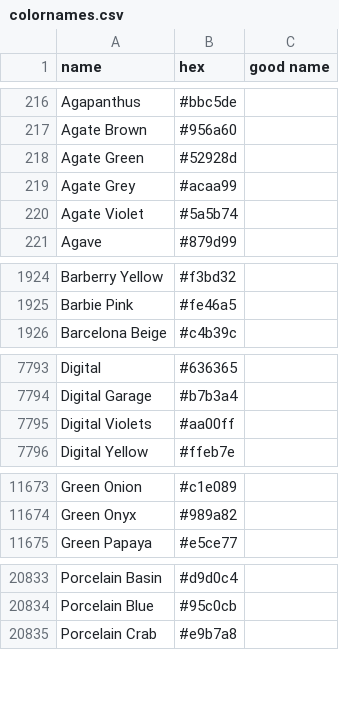
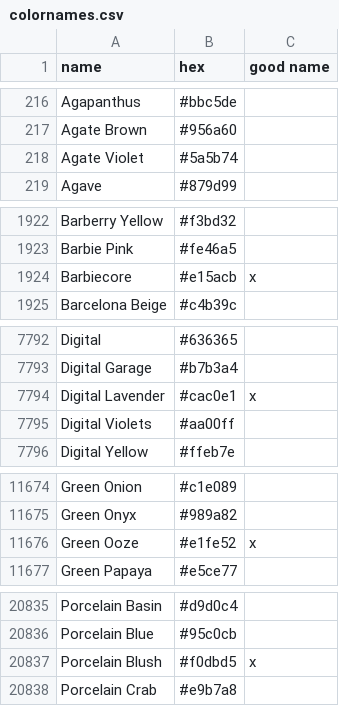
Before and after one commit to meodai/color-names, a CSV file: src/colornames.csv, drawn as a sheet; only a part is shown, gaps mark what is left out; the diff covers the shown part only.

Commit message:
feat(colors): remove obsolete color entries and update color values

```diff
--- a/src/colornames.csv
+++ b/src/colornames.csv
@@ -217,4 +217,2 @@ Agapanthus,#bbc5de,
 Agate Brown,#956a60,
-Agate Green,#52928d,
-Agate Grey,#acaa99,
 Agate Violet,#5a5b74,
@@ -1925,2 +1923,3 @@ Barberry Yellow,#f3bd32,
 Barbie Pink,#fe46a5,
+Barbiecore,#e15acb,x
 Barcelona Beige,#c4b39c,
@@ -7794,2 +7793,3 @@ Digital,#636365,
 Digital Garage,#b7b3a4,
+Digital Lavender,#cac0e1,x
 Digital Violets,#aa00ff,
@@ -11674,2 +11675,3 @@ Green Onion,#c1e089,
 Green Onyx,#989a82,
+Green Ooze,#e1fe52,x
 Green Papaya,#e5ce77,
@@ -20834,2 +20836,3 @@ Porcelain Basin,#d9d0c4,
 Porcelain Blue,#95c0cb,
+Porcelain Blush,#f0dbd5,x
 Porcelain Crab,#e9b7a8,
```
Also changed, not shown: 2 added rows, 1 removed row and 3 edited cells elsewhere in this file.
